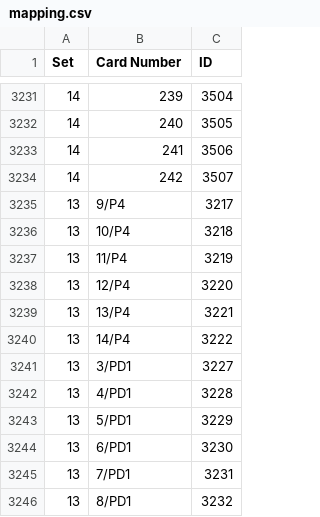
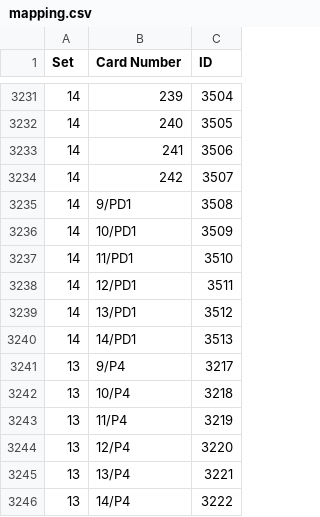
Before and after one commit to Brausepaul/lorcana-app-importer, a CSV file: mapping.csv, drawn as a sheet; only a part is shown, gaps mark what is left out; the shorter side is filled out with more unchanged rows; the diff names each change by its address in the sheet, - before the commit and + after, or states it on an @@ line.

Commit message:
Set 14 pre-release promos

```diff
--- a/mapping.csv
+++ b/mapping.csv
+row 3235: 14 | 9/PD1 | 3508
+row 3236: 14 | 10/PD1 | 3509
+row 3237: 14 | 11/PD1 | 3510
+row 3238: 14 | 12/PD1 | 3511
+row 3239: 14 | 13/PD1 | 3512
+row 3240: 14 | 14/PD1 | 3513
```
